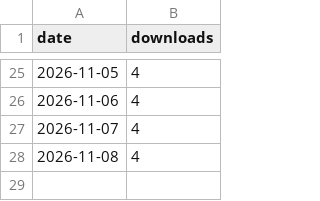
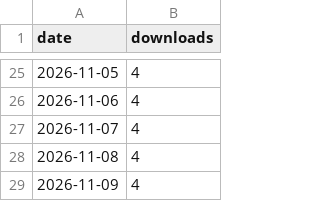
Before and after one commit to siddhartpai/Herdr-Glow, a CSV file: downloads.csv, drawn as a sheet; only a part is shown, gaps mark what is left out.

```diff
--- a/downloads.csv
+++ b/downloads.csv
@@ -28 +28,2 @@ date,downloads
 2026-11-08,4
+2026-11-09,4
```
Also changed, not shown: 1 other file.
